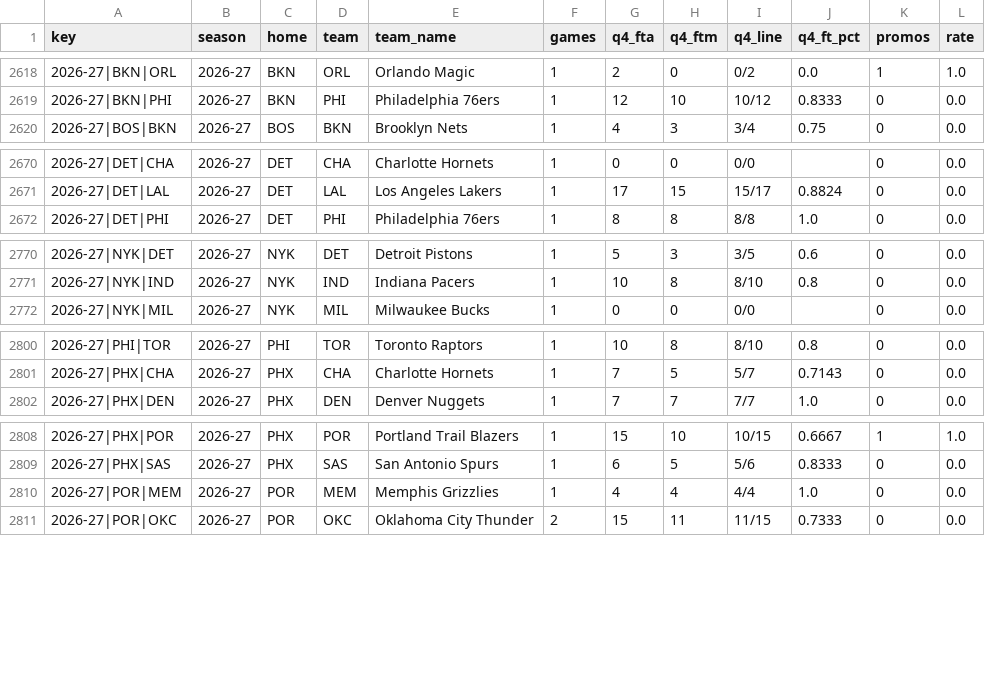
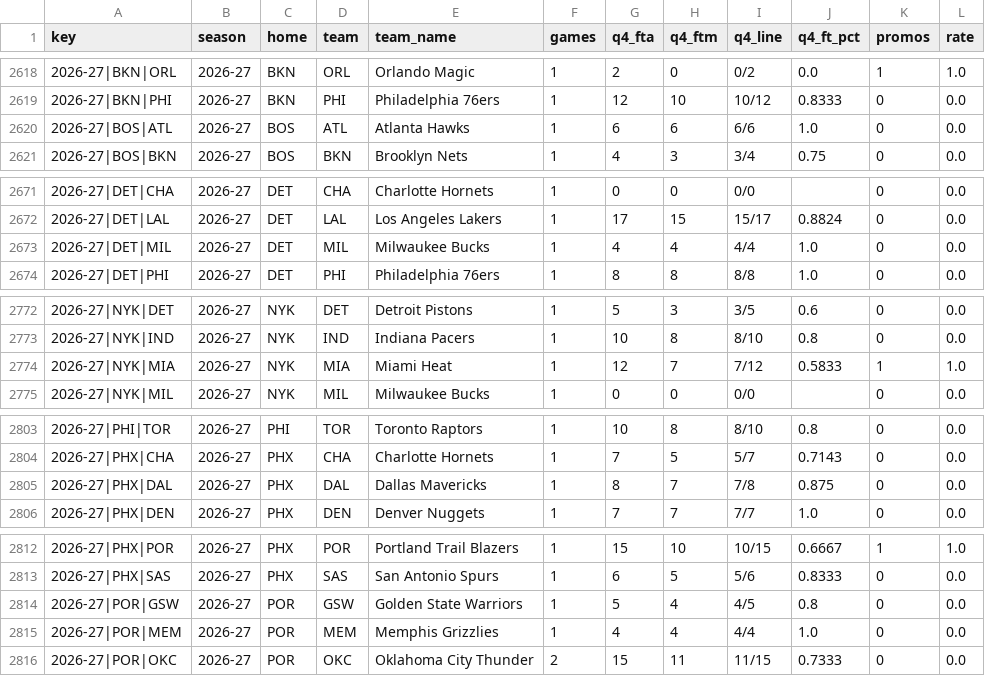
Before and after one commit to vchen007/vchen007.github.io, a CSV file: nba-ft-promo/data/summary_matchups.csv, drawn as a sheet; only a part is shown, gaps mark what is left out; the diff covers the shown part only.

```diff
--- a/nba-ft-promo/data/summary_matchups.csv
+++ b/nba-ft-promo/data/summary_matchups.csv
@@ -2619,2 +2619,3 @@ key,season,home,team,team_name,games,q4_fta,q4_ftm,q4_line,q4_ft_pct,promos,rate
 2026-27|BKN|PHI,2026-27,BKN,PHI,Philadelphia 76ers,1,12,10,10/12,0.8333,0,0.0
+2026-27|BOS|ATL,2026-27,BOS,ATL,Atlanta Hawks,1,6,6,6/6,1.0,0,0.0
 2026-27|BOS|BKN,2026-27,BOS,BKN,Brooklyn Nets,1,4,3,3/4,0.75,0,0.0
@@ -2671,2 +2672,3 @@ key,season,home,team,team_name,games,q4_fta,q4_ftm,q4_line,q4_ft_pct,promos,rate
 2026-27|DET|LAL,2026-27,DET,LAL,Los Angeles Lakers,1,17,15,15/17,0.8824,0,0.0
+2026-27|DET|MIL,2026-27,DET,MIL,Milwaukee Bucks,1,4,4,4/4,1.0,0,0.0
 2026-27|DET|PHI,2026-27,DET,PHI,Philadelphia 76ers,1,8,8,8/8,1.0,0,0.0
@@ -2771,2 +2773,3 @@ key,season,home,team,team_name,games,q4_fta,q4_ftm,q4_line,q4_ft_pct,promos,rate
 2026-27|NYK|IND,2026-27,NYK,IND,Indiana Pacers,1,10,8,8/10,0.8,0,0.0
+2026-27|NYK|MIA,2026-27,NYK,MIA,Miami Heat,1,12,7,7/12,0.5833,1,1.0
 2026-27|NYK|MIL,2026-27,NYK,MIL,Milwaukee Bucks,1,0,0,0/0,,0,0.0
@@ -2801,2 +2804,3 @@ key,season,home,team,team_name,games,q4_fta,q4_ftm,q4_line,q4_ft_pct,promos,rate
 2026-27|PHX|CHA,2026-27,PHX,CHA,Charlotte Hornets,1,7,5,5/7,0.7143,0,0.0
+2026-27|PHX|DAL,2026-27,PHX,DAL,Dallas Mavericks,1,8,7,7/8,0.875,0,0.0
 2026-27|PHX|DEN,2026-27,PHX,DEN,Denver Nuggets,1,7,7,7/7,1.0,0,0.0
@@ -2809,2 +2813,3 @@ key,season,home,team,team_name,games,q4_fta,q4_ftm,q4_line,q4_ft_pct,promos,rate
 2026-27|PHX|SAS,2026-27,PHX,SAS,San Antonio Spurs,1,6,5,5/6,0.8333,0,0.0
+2026-27|POR|GSW,2026-27,POR,GSW,Golden State Warriors,1,5,4,4/5,0.8,0,0.0
 2026-27|POR|MEM,2026-27,POR,MEM,Memphis Grizzlies,1,4,4,4/4,1.0,0,0.0
```
Also changed, not shown: 3 added rows and 69 edited cells elsewhere in this file, nba-ft-promo/data/games.csv, nba-ft-promo/data/player_seasons.csv, 16 other files.
